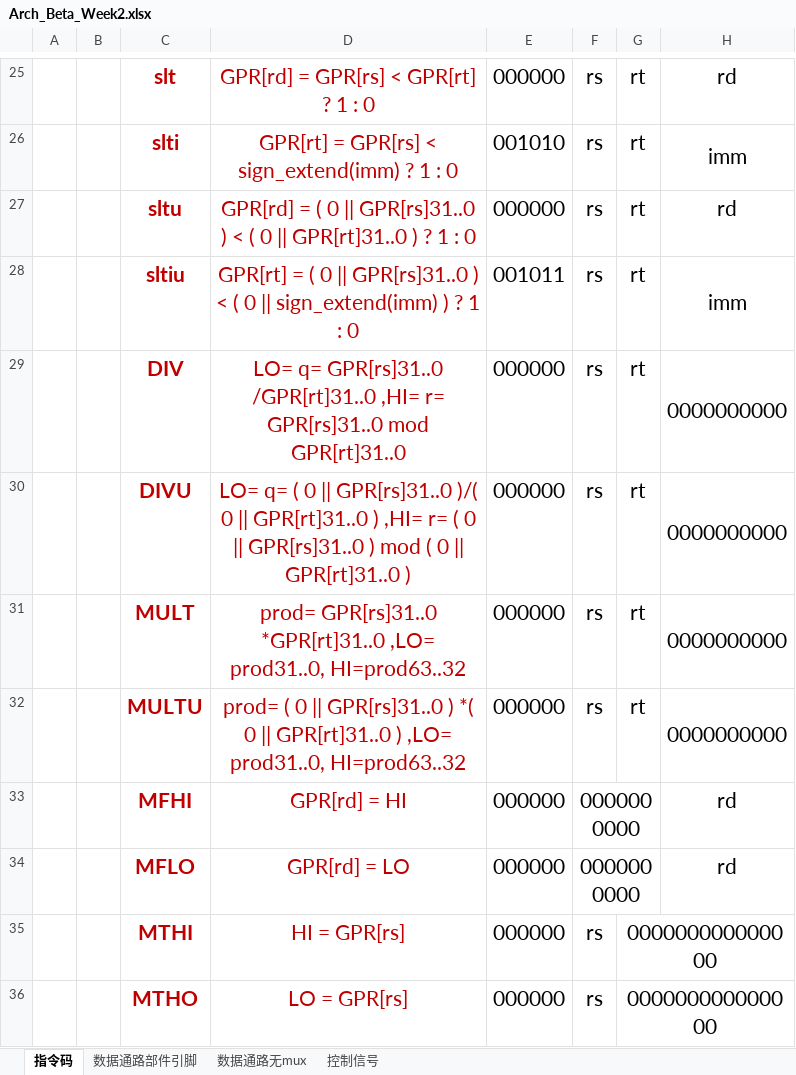
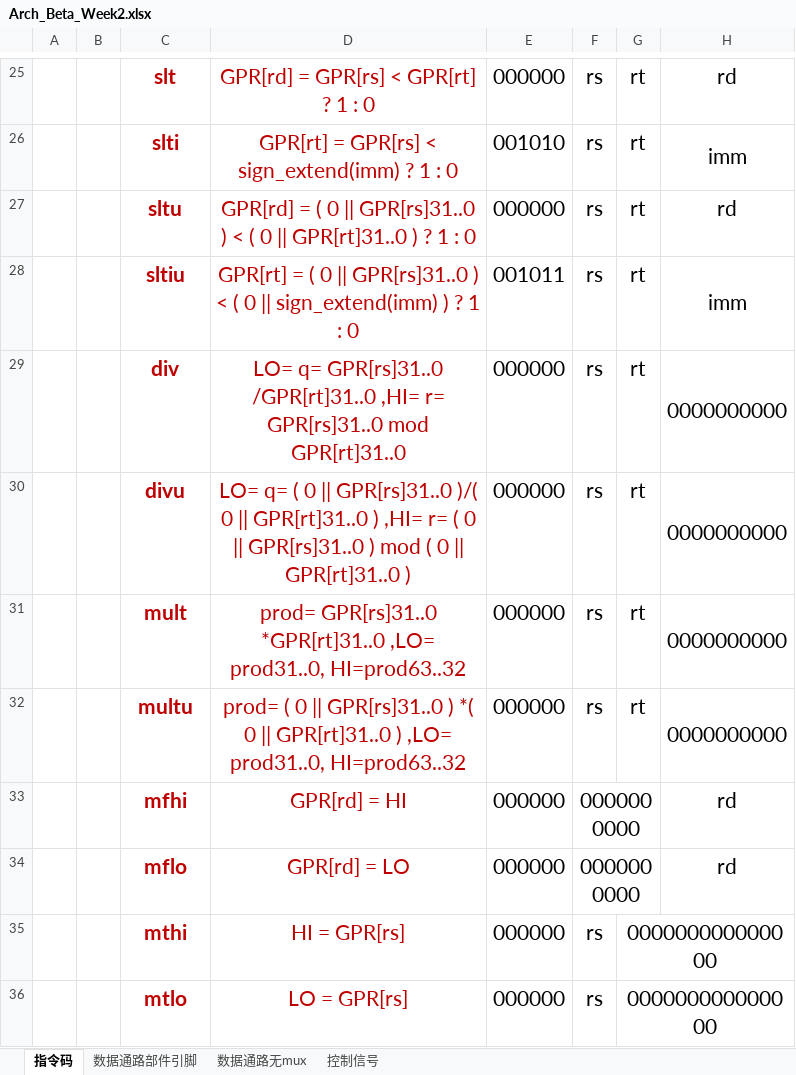
Before and after one commit to Eric-Ma-7/SaintPU, an Excel workbook: doc/Arch_Beta_Week2.xlsx, sheet 指令码, drawn as a sheet; only a part is shown, gaps mark what is left out; values as stored, in another font and other column widths than the file's, no borders; charts and pictures not drawn; the diff names each change by its address in the sheet, - before the commit and + after, or states it on an @@ line.

```diff
--- a/doc/Arch_Beta_Week2.xlsx (sheet 指令码)
+++ b/doc/Arch_Beta_Week2.xlsx (sheet 指令码)
-C29: DIV
+C29: div
-C30: DIVU
+C30: divu
-C31: MULT
+C31: mult
-C32: MULTU
+C32: multu
-C33: MFHI
+C33: mfhi
-C34: MFLO
+C34: mflo
-C35: MTHI
+C35: mthi
-C36: MTHO
+C36: mtlo
```
Also changed, not shown: sheet 数据通路部件引脚, sheet 数据通路无mux, charts or pictures, 1 other file.
